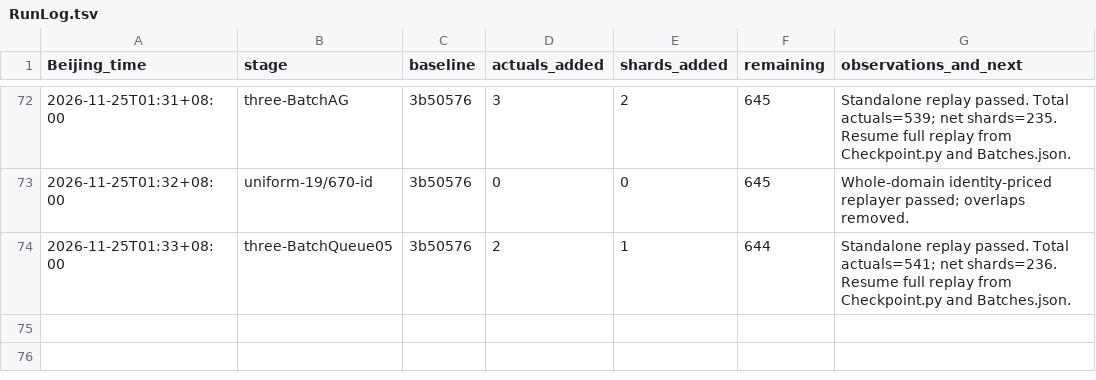
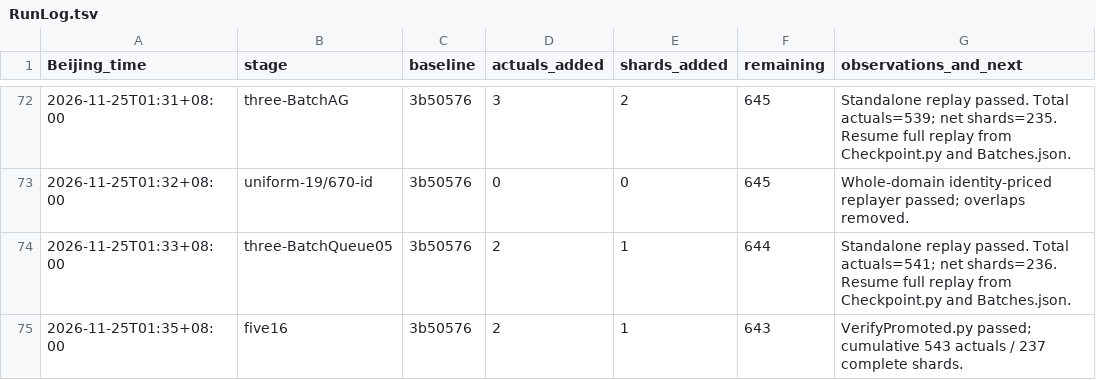
Before and after one commit to stormwhip/PerfectNumbers, a TSV file: Research/NightMerge/RunLog.tsv, drawn as a sheet; only a part is shown, gaps mark what is left out.

Commit message:
Checkpoint root-five batch 16: 2 verified exponents and 1 complete shards

```diff
--- a/Research/NightMerge/RunLog.tsv
+++ b/Research/NightMerge/RunLog.tsv
@@ -74 +74,2 @@ Beijing_time	stage	baseline	actuals_added	shards_added	remaining	observations_an
 2026-11-25T01:33+08:00	three-BatchQueue05	3b50576	2	1	644	Standalone replay passed. Total actuals=541; net shards=236. Resume full replay from Checkpoint.py and Batches.json.
+2026-11-25T01:35+08:00	five16	3b50576	2	1	643	VerifyPromoted.py passed; cumulative 543 actuals / 237 complete shards.
```
Also changed, not shown: 4 other files.
